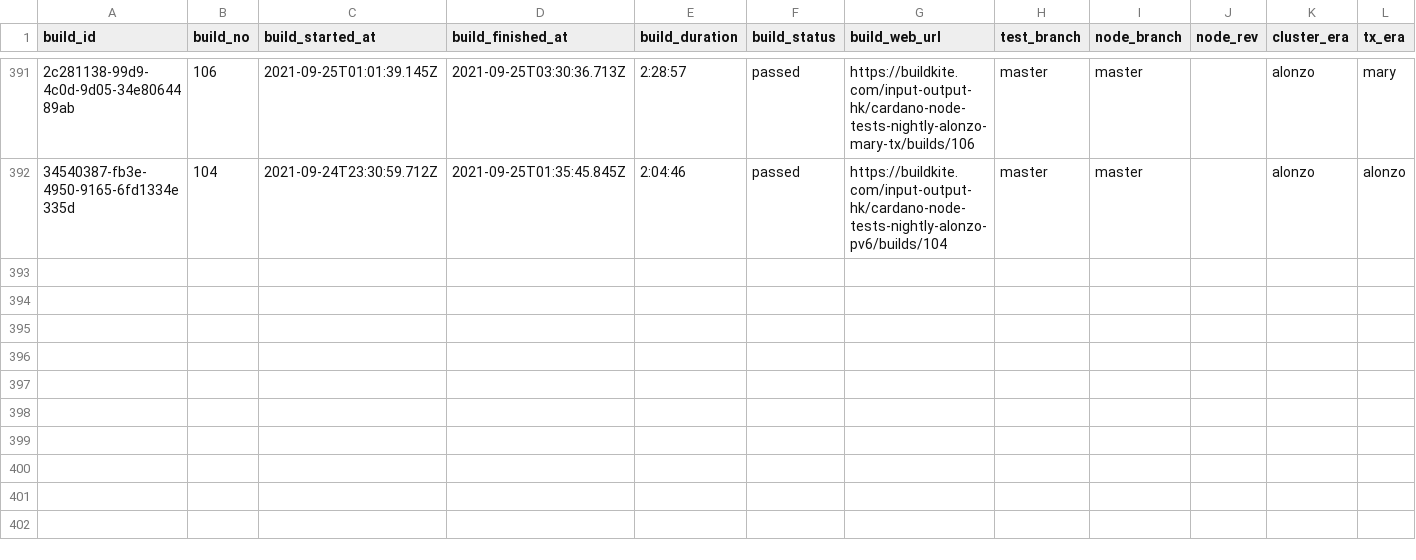
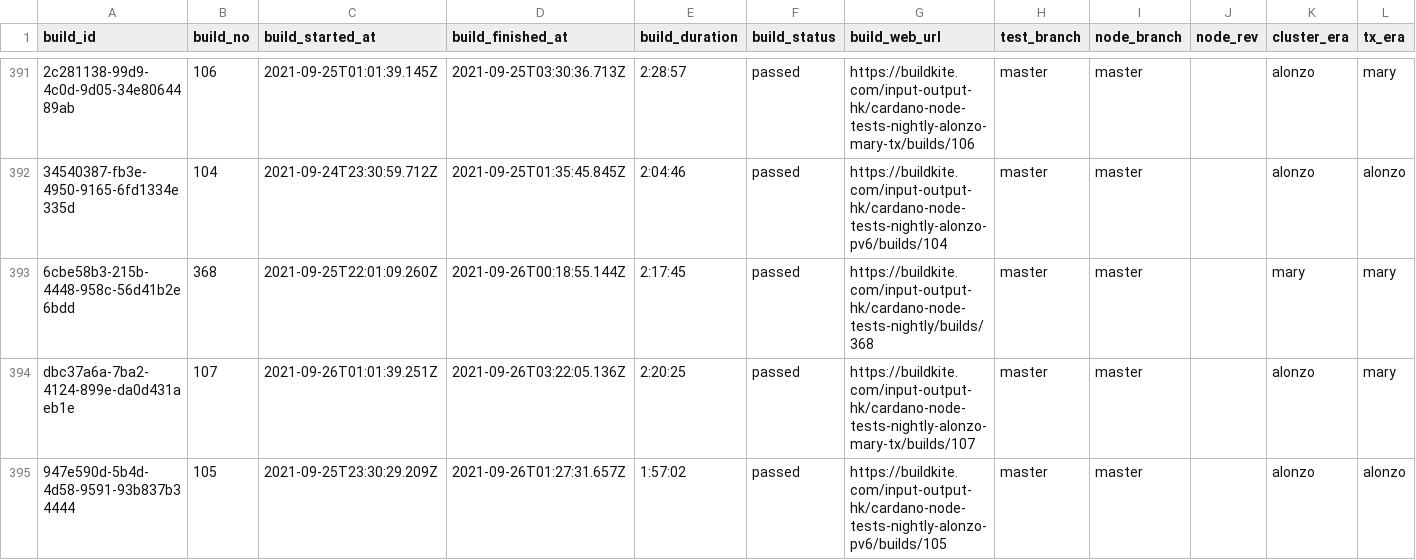
Before and after one commit to saratomaz/cardano-node-tests, a CSV file: sync_tests/csv_files/node_nightly.csv, drawn as a sheet; only a part is shown, gaps mark what is left out; the diff names each change by its address in the sheet, - before the commit and + after, or states it on an @@ line.

```diff
--- a/sync_tests/csv_files/node_nightly.csv
+++ b/sync_tests/csv_files/node_nightly.csv
+row 393: 6cbe58b3-215b-4448-958c-56d41b2e6bdd | 368 | 2021-09-25T22:01:09.260Z | 2021-09-26T00:18:55.144Z | 2:17:45 | passed | https://buildkite.com/input-output-hk/cardano-node-tests-nightly/builds/368 | master | master |  | mary | mary
+row 394: dbc37a6a-7ba2-4124-899e-da0d431aeb1e | 107 | 2021-09-26T01:01:39.251Z | 2021-09-26T03:22:05.136Z | 2:20:25 | passed | https://buildkite.com/input-output-hk/cardano-node-tests-nightly-alonzo-mary-tx/builds/107 | master | master |  | alonzo | mary
+row 395: 947e590d-5b4d-4d58-9591-93b837b34444 | 105 | 2021-09-25T23:30:29.209Z | 2021-09-26T01:27:31.657Z | 1:57:02 | passed | https://buildkite.com/input-output-hk/cardano-node-tests-nightly-alonzo-pv6/builds/105 | master | master |  | alonzo | alonzo
```
Also changed, not shown: sync_tests/csv_files/dbsync_nightly.csv, 1 other file.
